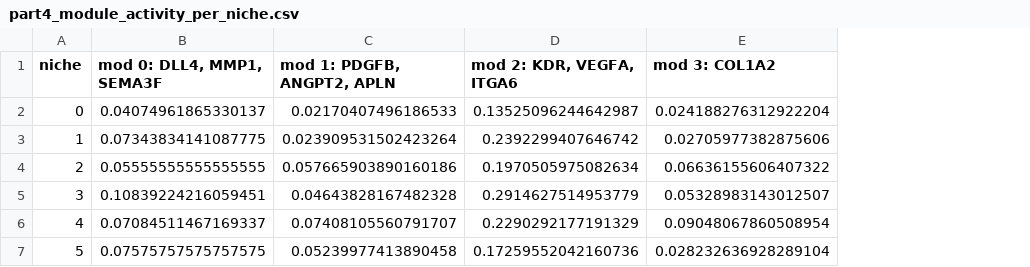
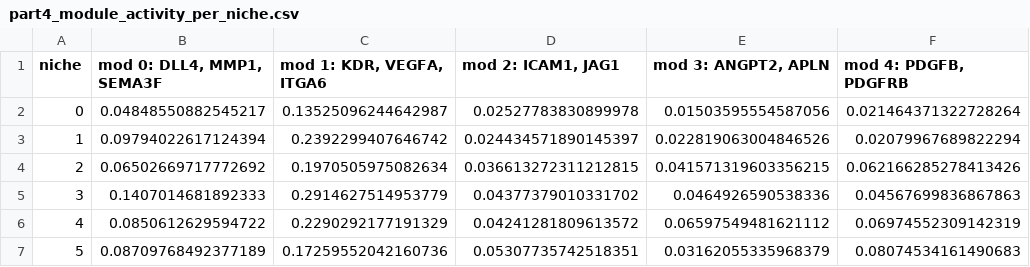
Before and after one commit to isobelth/image_quantification, a CSV file: New_Spacefish/part4_module_activity_per_niche.csv, drawn as a sheet; removed rows and columns are numbered as before the commit, all else as after; the diff names each change by its address in the sheet, - before the commit and + after, or states it on an @@ line.

```diff
--- a/New_Spacefish/part4_module_activity_per_niche.csv
+++ b/New_Spacefish/part4_module_activity_per_niche.csv
-column C (mod 1: PDGFB, ANGPT2, APLN), rows 2-7: 0.02170407496186533 | 0.023909531502423264 | 0.057665903890160186 | 0.04643828167482328 | 0.07408105560791707 | 0.05239977413890458
-column E (mod 3: COL1A2), rows 2-7: 0.024188276312922204 | 0.02705977382875606 | 0.06636155606407322 | 0.05328983143012507 | 0.09048067860508954 | 0.028232636928289104
+column D (mod 2: ICAM1, JAG1), rows 2-7: 0.02527783830899978 | 0.024434571890145397 | 0.036613272311212815 | 0.04377379010331702 | 0.04241281809613572 | 0.05307735742518351
+column E (mod 3: ANGPT2, APLN), rows 2-7: 0.01503595554587056 | 0.022819063004846526 | 0.041571319603356215 | 0.0464926590538336 | 0.06597549481621112 | 0.03162055335968379
+column F (mod 4: PDGFB, PDGFRB), rows 2-7: 0.021464371322728264 | 0.02079967689822294 | 0.062166285278413426 | 0.04567699836867863 | 0.06974552309142319 | 0.08074534161490683
-C1: mod 2: KDR, VEGFA, ITGA6
+C1: mod 1: KDR, VEGFA, ITGA6
-B2 (mod 0: DLL4, MMP1, SEMA3F): 0.04074961865330137
+B2 (mod 0: DLL4, MMP1, SEMA3F): 0.04848550882545217
-B3 (mod 0: DLL4, MMP1, SEMA3F): 0.07343834141087775
+B3 (mod 0: DLL4, MMP1, SEMA3F): 0.09794022617124394
-B4 (mod 0: DLL4, MMP1, SEMA3F): 0.05555555555555555
+B4 (mod 0: DLL4, MMP1, SEMA3F): 0.06502669717772692
-B5 (mod 0: DLL4, MMP1, SEMA3F): 0.10839224216059451
+B5 (mod 0: DLL4, MMP1, SEMA3F): 0.1407014681892333
-B6 (mod 0: DLL4, MMP1, SEMA3F): 0.07084511467169337
+B6 (mod 0: DLL4, MMP1, SEMA3F): 0.0850612629594722
-B7 (mod 0: DLL4, MMP1, SEMA3F): 0.07575757575757575
+B7 (mod 0: DLL4, MMP1, SEMA3F): 0.08709768492377189
```
Also changed, not shown: New_Spacefish/cluster_colocation_zscores.csv, New_Spacefish/part4_gene_modules.csv, 9 other files.
